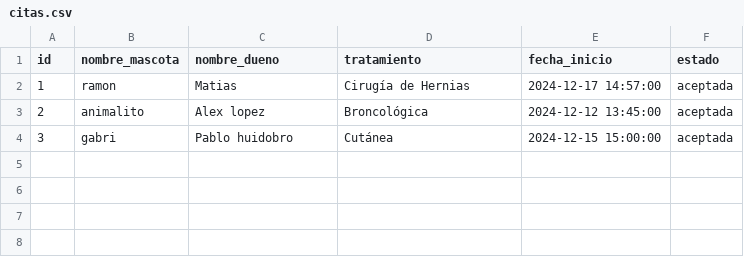
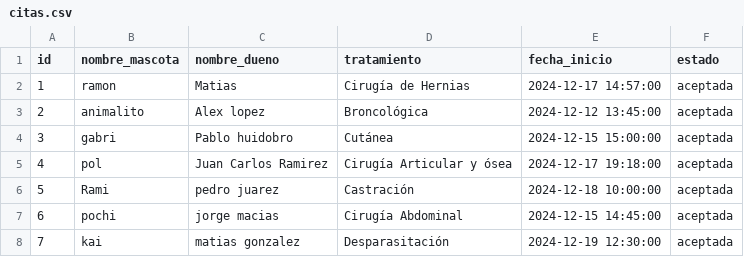
Before and after one commit to Marcos0411/clinica-veterinaria-final1, a CSV file: fastapi/citas.csv, drawn as a sheet; the diff names each change by its address in the sheet, - before the commit and + after, or states it on an @@ line.

```diff
--- a/fastapi/citas.csv
+++ b/fastapi/citas.csv
+row 5: 4 | pol | Juan Carlos Ramirez | Cirugía Articular y ósea | 2024-12-17 19:18:00 | aceptada
+row 6: 5 | Rami | pedro juarez | Castración | 2024-12-18 10:00:00 | aceptada
+row 7: 6 | pochi | jorge macias | Cirugía Abdominal | 2024-12-15 14:45:00 | aceptada
+row 8: 7 | kai | matias gonzalez | Desparasitación | 2024-12-19 12:30:00 | aceptada
```
Also changed, not shown: 3 other files.
